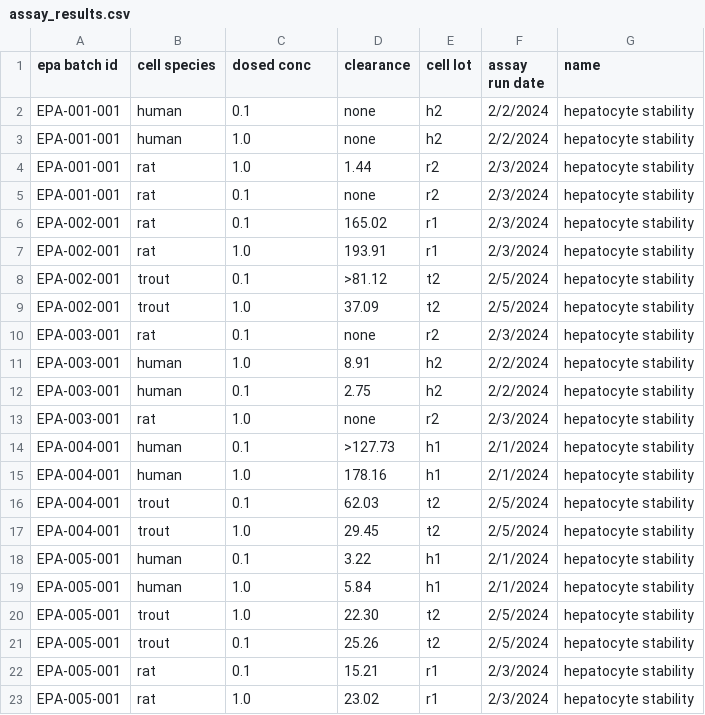
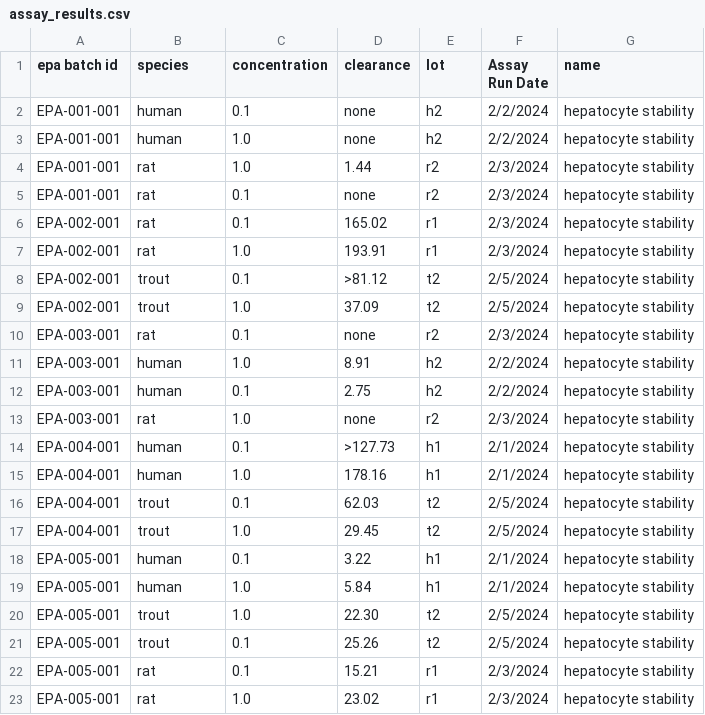
Before and after one commit to datagrok-ai/mol-track, a CSV file: data/simple/assay_results.csv, drawn as a sheet.

```diff
--- a/data/simple/assay_results.csv
+++ b/data/simple/assay_results.csv
@@ -1,2 +1,2 @@
-epa batch id,cell species,dosed conc,clearance,cell lot,assay run date,name
+epa batch id,species,concentration,clearance,lot,Assay Run Date,name
 EPA-001-001,human,0.1,none,h2,2/2/2024,hepatocyte stability
```
Also changed, not shown: data/simple/assay_runs.csv, 8 other files.
